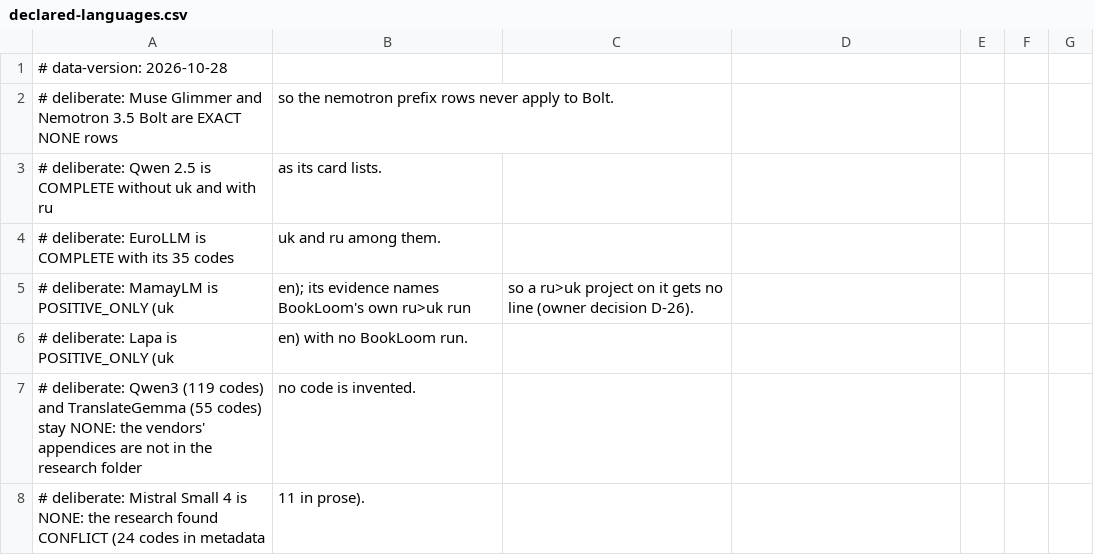
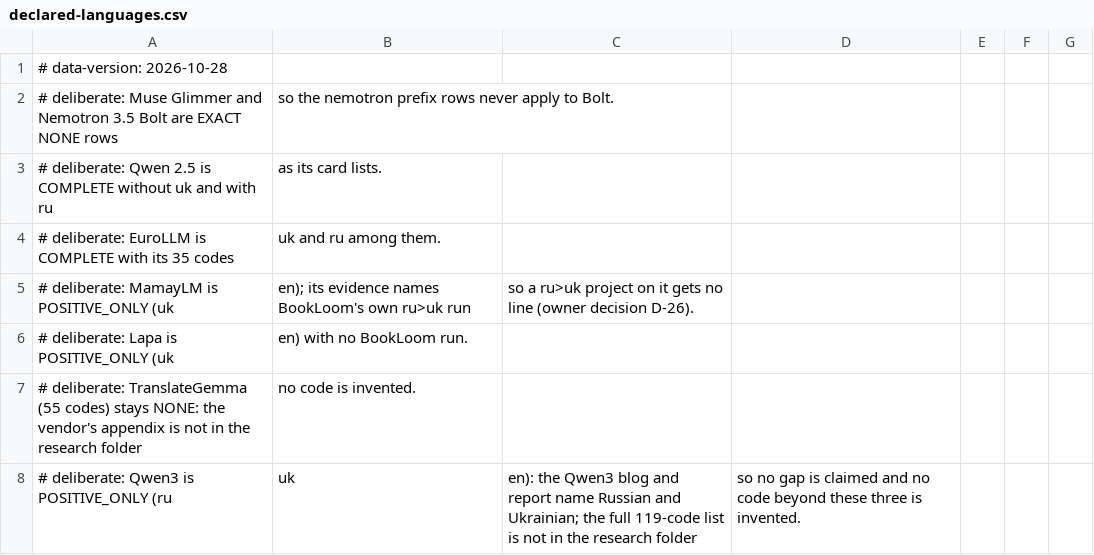
Before and after one commit to sanyokkua/book_loom, a CSV file: modules/llm/src/main/resources/ua/bookloom/llm/knowledge/declared-languages.csv, drawn as a sheet; only a part is shown; the shorter side is filled out with more unchanged rows; the diff covers the shown part only.

```diff
--- a/modules/llm/src/main/resources/ua/bookloom/llm/knowledge/declared-languages.csv
+++ b/modules/llm/src/main/resources/ua/bookloom/llm/knowledge/declared-languages.csv
@@ -6,2 +6,3 @@
 # deliberate: Lapa is POSITIVE_ONLY (uk, en) with no BookLoom run.
-# deliberate: Qwen3 (119 codes) and TranslateGemma (55 codes) stay NONE: the vendors' appendices are not in the research folder, no code is invented.
+# deliberate: TranslateGemma (55 codes) stays NONE: the vendor's appendix is not in the research folder, no code is invented.
+# deliberate: Qwen3 is POSITIVE_ONLY (ru, uk, en): the Qwen3 blog and report name Russian and Ukrainian; the full 119-code list is not in the research folder, so no gap is claimed and no code beyond these three is invented.
```
Also changed, not shown: 1 added row and 3 edited cells elsewhere in this file, 48 other files.
